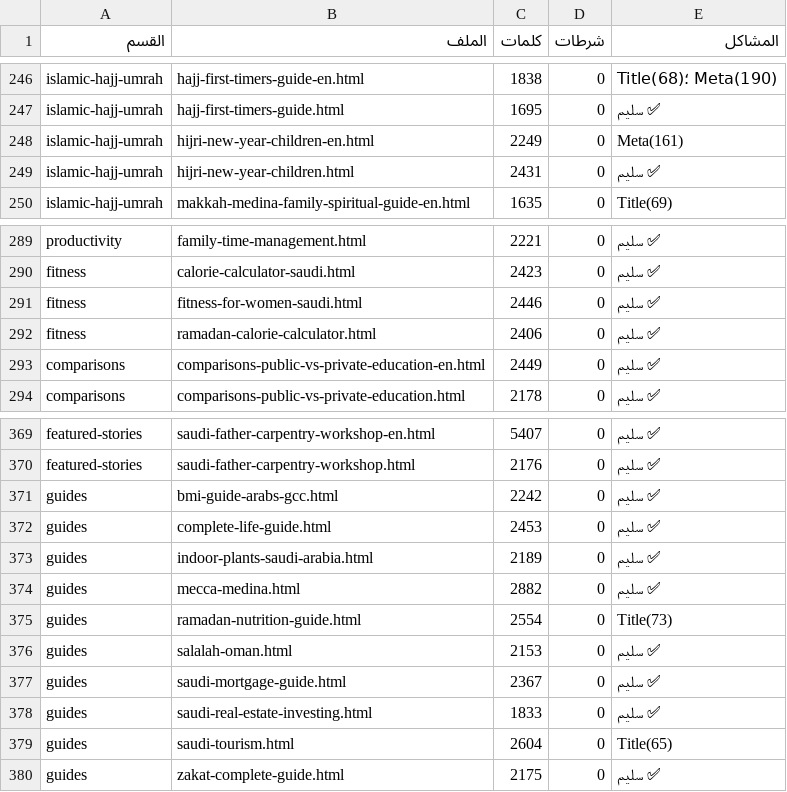
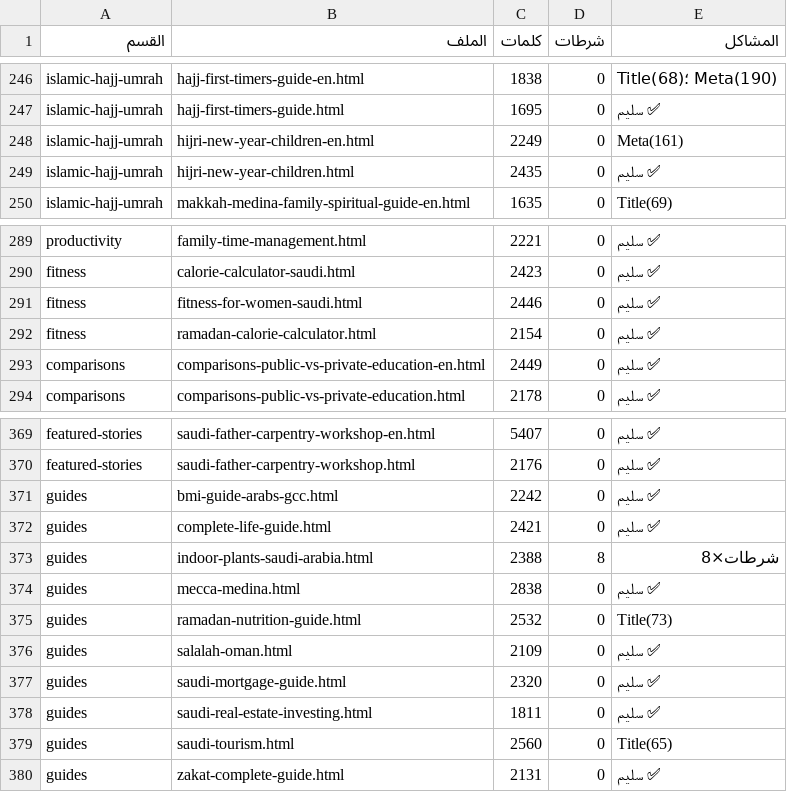
Before and after one commit to meklads/Dot4Life, a CSV file: operating-system/reports/quality-audit.csv, drawn as a sheet; only a part is shown, gaps mark what is left out.

```diff
--- a/operating-system/reports/quality-audit.csv
+++ b/operating-system/reports/quality-audit.csv
@@ -248,3 +248,3 @@ islamic-hajj-umrah,hajj-first-timers-guide.html,1695,0,✅ سليم
 islamic-hajj-umrah,hijri-new-year-children-en.html,2249,0,Meta(161)
-islamic-hajj-umrah,hijri-new-year-children.html,2431,0,✅ سليم
+islamic-hajj-umrah,hijri-new-year-children.html,2435,0,✅ سليم
 islamic-hajj-umrah,makkah-medina-family-spiritual-guide-en.html,1635,0,Title(69)
@@ -291,3 +291,3 @@ fitness,calorie-calculator-saudi.html,2423,0,✅ سليم
 fitness,fitness-for-women-saudi.html,2446,0,✅ سليم
-fitness,ramadan-calorie-calculator.html,2406,0,✅ سليم
+fitness,ramadan-calorie-calculator.html,2154,0,✅ سليم
 comparisons,comparisons-public-vs-private-education-en.html,2449,0,✅ سليم
@@ -371,10 +371,10 @@ featured-stories,saudi-father-carpentry-workshop.html,2176,0,✅ سليم
 guides,bmi-guide-arabs-gcc.html,2242,0,✅ سليم
-guides,complete-life-guide.html,2453,0,✅ سليم
-guides,indoor-plants-saudi-arabia.html,2189,0,✅ سليم
-guides,mecca-medina.html,2882,0,✅ سليم
-guides,ramadan-nutrition-guide.html,2554,0,Title(73)
-guides,salalah-oman.html,2153,0,✅ سليم
-guides,saudi-mortgage-guide.html,2367,0,✅ سليم
-guides,saudi-real-estate-investing.html,1833,0,✅ سليم
-guides,saudi-tourism.html,2604,0,Title(65)
-guides,zakat-complete-guide.html,2175,0,✅ سليم
+guides,complete-life-guide.html,2421,0,✅ سليم
+guides,indoor-plants-saudi-arabia.html,2388,8,شرطات×8
+guides,mecca-medina.html,2838,0,✅ سليم
+guides,ramadan-nutrition-guide.html,2532,0,Title(73)
+guides,salalah-oman.html,2109,0,✅ سليم
+guides,saudi-mortgage-guide.html,2320,0,✅ سليم
+guides,saudi-real-estate-investing.html,1811,0,✅ سليم
+guides,saudi-tourism.html,2560,0,Title(65)
+guides,zakat-complete-guide.html,2131,0,✅ سليم
```
Also changed, not shown: 5 other files.
